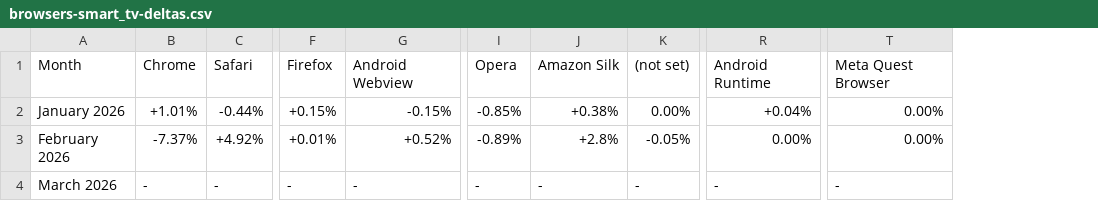
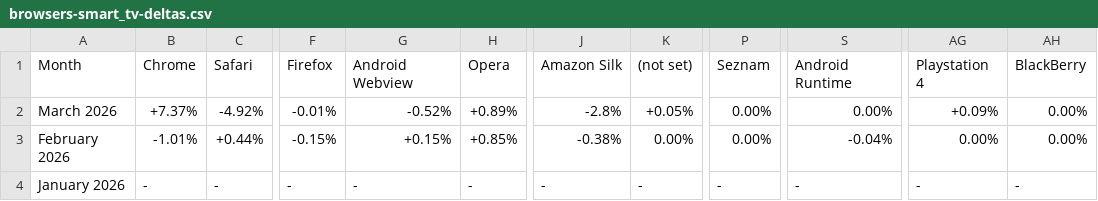
Before and after one commit to alphagov/frontend, a CSV file: lib/data/govuk_browser_data/browsers-smart_tv-deltas.csv, drawn as a sheet; only a part is shown, gaps mark what is left out; removed rows and columns are numbered as before the commit, all else as after; the diff covers the shown part only; the diff names each change by its address in the sheet, - before the commit and + after, or states it on an @@ line.

```diff
--- a/lib/data/govuk_browser_data/browsers-smart_tv-deltas.csv
+++ b/lib/data/govuk_browser_data/browsers-smart_tv-deltas.csv
+column H, rows 1-4: Opera | +0.89% | +0.85% | -
-column I, rows 1-4: Opera | -0.85% | -0.89% | -
+column P, rows 1-4: Seznam | 0.00% | 0.00% | -
-column T, rows 1-4: Meta Quest Browser | 0.00% | 0.00% | -
+column AG, rows 1-4: Playstation 4 | +0.09% | 0.00% | -
+column AH, rows 1-4: BlackBerry | 0.00% | 0.00% | -
-A2: January 2026
+A2: March 2026
-B2: +1.01%
+B2: +7.37%
-C2: -0.44%
+C2: -4.92%
-F2: +0.15%
+F2: -0.01%
-G2: -0.15%
+G2: -0.52%
-J2: +0.38%
+J2: -2.8%
-K2: 0.00%
+K2: +0.05%
-S2: +0.04%
+S2: 0.00%
-B3: -7.37%
+B3: -1.01%
-C3: +4.92%
+C3: +0.44%
-F3: +0.01%
+F3: -0.15%
-G3: +0.52%
+G3: +0.15%
-J3: +2.8%
+J3: -0.38%
-K3: -0.05%
+K3: 0.00%
-S3: 0.00%
+S3: -0.04%
-A4: March 2026
+A4: January 2026
```
Also changed, not shown: 11 edited cells elsewhere in this file, lib/data/govuk_browser_data/browsers-desktop-percentages.csv, lib/data/govuk_browser_data/browsers-mobile-percentages.csv, 15 other files.
